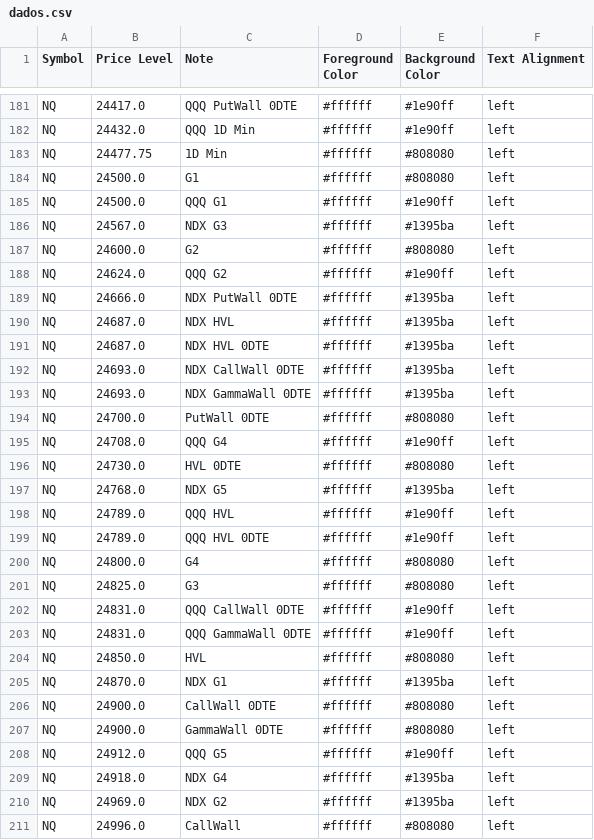
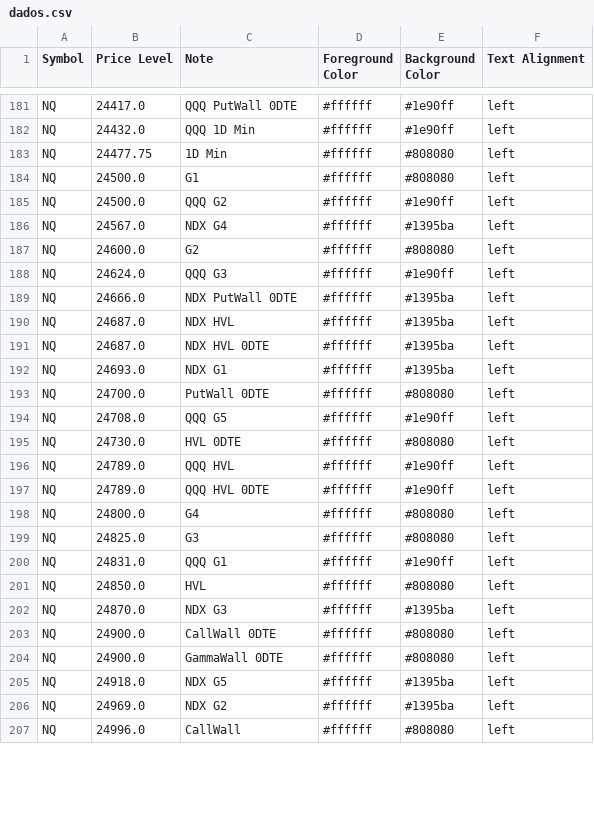
Before and after one commit to GammaGex/dados, a CSV file: dados.csv, drawn as a sheet; only a part is shown, gaps mark what is left out; the diff covers the shown part only.

```diff
--- a/dados.csv
+++ b/dados.csv
@@ -184,6 +184,6 @@ NQ,24477.75,1D Min,#ffffff,#808080,left
 NQ,24500.0,G1,#ffffff,#808080,left
-NQ,24500.0,QQQ G1,#ffffff,#1e90ff,left
-NQ,24567.0,NDX G3,#ffffff,#1395ba,left
+NQ,24500.0,QQQ G2,#ffffff,#1e90ff,left
+NQ,24567.0,NDX G4,#ffffff,#1395ba,left
 NQ,24600.0,G2,#ffffff,#808080,left
-NQ,24624.0,QQQ G2,#ffffff,#1e90ff,left
+NQ,24624.0,QQQ G3,#ffffff,#1e90ff,left
 NQ,24666.0,NDX PutWall 0DTE,#ffffff,#1395ba,left
@@ -191,8 +191,6 @@ NQ,24687.0,NDX HVL,#ffffff,#1395ba,left
 NQ,24687.0,NDX HVL 0DTE,#ffffff,#1395ba,left
-NQ,24693.0,NDX CallWall 0DTE,#ffffff,#1395ba,left
-NQ,24693.0,NDX GammaWall 0DTE,#ffffff,#1395ba,left
+NQ,24693.0,NDX G1,#ffffff,#1395ba,left
 NQ,24700.0,PutWall 0DTE,#ffffff,#808080,left
-NQ,24708.0,QQQ G4,#ffffff,#1e90ff,left
+NQ,24708.0,QQQ G5,#ffffff,#1e90ff,left
 NQ,24730.0,HVL 0DTE,#ffffff,#808080,left
-NQ,24768.0,NDX G5,#ffffff,#1395ba,left
 NQ,24789.0,QQQ HVL,#ffffff,#1e90ff,left
@@ -201,10 +199,8 @@ NQ,24800.0,G4,#ffffff,#808080,left
 NQ,24825.0,G3,#ffffff,#808080,left
-NQ,24831.0,QQQ CallWall 0DTE,#ffffff,#1e90ff,left
-NQ,24831.0,QQQ GammaWall 0DTE,#ffffff,#1e90ff,left
+NQ,24831.0,QQQ G1,#ffffff,#1e90ff,left
 NQ,24850.0,HVL,#ffffff,#808080,left
-NQ,24870.0,NDX G1,#ffffff,#1395ba,left
+NQ,24870.0,NDX G3,#ffffff,#1395ba,left
 NQ,24900.0,CallWall 0DTE,#ffffff,#808080,left
 NQ,24900.0,GammaWall 0DTE,#ffffff,#808080,left
-NQ,24912.0,QQQ G5,#ffffff,#1e90ff,left
-NQ,24918.0,NDX G4,#ffffff,#1395ba,left
+NQ,24918.0,NDX G5,#ffffff,#1395ba,left
 NQ,24969.0,NDX G2,#ffffff,#1395ba,left
```
Also changed, not shown: 12 added rows, 8 removed rows and 36 edited cells elsewhere in this file.
